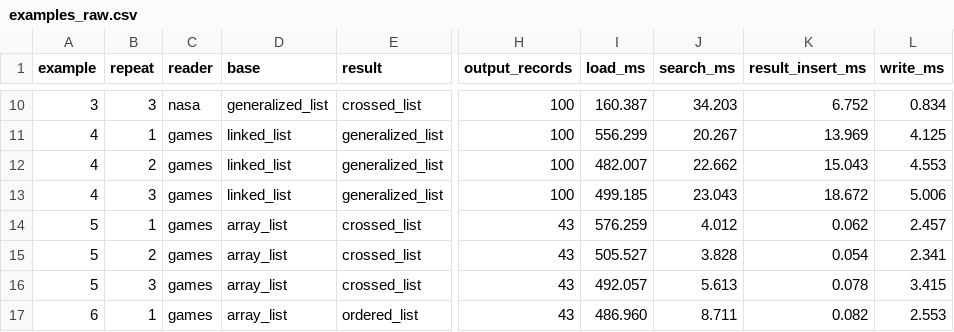
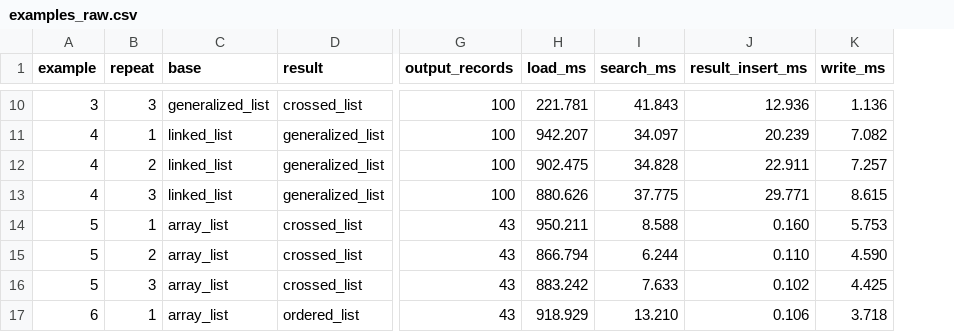
Before and after one commit to joaocremasco/busca_organizacao_dados, a CSV file: resultados/examples_raw.csv, drawn as a sheet; only a part is shown, gaps mark what is left out; removed rows and columns are numbered as before the commit, all else as after; the diff covers the shown part only; the diff names each change by its address in the sheet, - before the commit and + after, or states it on an @@ line.

```diff
--- a/resultados/examples_raw.csv
+++ b/resultados/examples_raw.csv
-column C (reader), rows 10-17: nasa | games | games | games | games | games | games | games
-H10 (load_ms): 160.387
+H10 (load_ms): 221.781
-I10 (search_ms): 34.203
+I10 (search_ms): 41.843
-J10 (result_insert_ms): 6.752
+J10 (result_insert_ms): 12.936
-K10 (write_ms): 0.834
+K10 (write_ms): 1.136
-H11 (load_ms): 556.299
+H11 (load_ms): 942.207
-I11 (search_ms): 20.267
+I11 (search_ms): 34.097
-J11 (result_insert_ms): 13.969
+J11 (result_insert_ms): 20.239
-K11 (write_ms): 4.125
+K11 (write_ms): 7.082
-H12 (load_ms): 482.007
+H12 (load_ms): 902.475
-I12 (search_ms): 22.662
+I12 (search_ms): 34.828
-J12 (result_insert_ms): 15.043
+J12 (result_insert_ms): 22.911
-K12 (write_ms): 4.553
+K12 (write_ms): 7.257
-H13 (load_ms): 499.185
+H13 (load_ms): 880.626
-I13 (search_ms): 23.043
+I13 (search_ms): 37.775
-J13 (result_insert_ms): 18.672
+J13 (result_insert_ms): 29.771
-K13 (write_ms): 5.006
+K13 (write_ms): 8.615
-H14 (load_ms): 576.259
+H14 (load_ms): 950.211
-I14 (search_ms): 4.012
+I14 (search_ms): 8.588
-J14 (result_insert_ms): 0.062
+J14 (result_insert_ms): 0.160
-K14 (write_ms): 2.457
+K14 (write_ms): 5.753
-H15 (load_ms): 505.527
+H15 (load_ms): 866.794
-I15 (search_ms): 3.828
+I15 (search_ms): 6.244
-J15 (result_insert_ms): 0.054
+J15 (result_insert_ms): 0.110
-K15 (write_ms): 2.341
+K15 (write_ms): 4.590
-H16 (load_ms): 492.057
+H16 (load_ms): 883.242
-I16 (search_ms): 5.613
+I16 (search_ms): 7.633
-J16 (result_insert_ms): 0.078
+J16 (result_insert_ms): 0.102
-K16 (write_ms): 3.415
+K16 (write_ms): 4.425
-H17 (load_ms): 486.960
+H17 (load_ms): 918.929
-I17 (search_ms): 8.711
+I17 (search_ms): 13.210
-J17 (result_insert_ms): 0.082
+J17 (result_insert_ms): 0.106
-K17 (write_ms): 2.553
+K17 (write_ms): 3.718
```
Also changed, not shown: 39 edited cells elsewhere in this file, resultados/benchmark_raw.csv, 13 other files.
